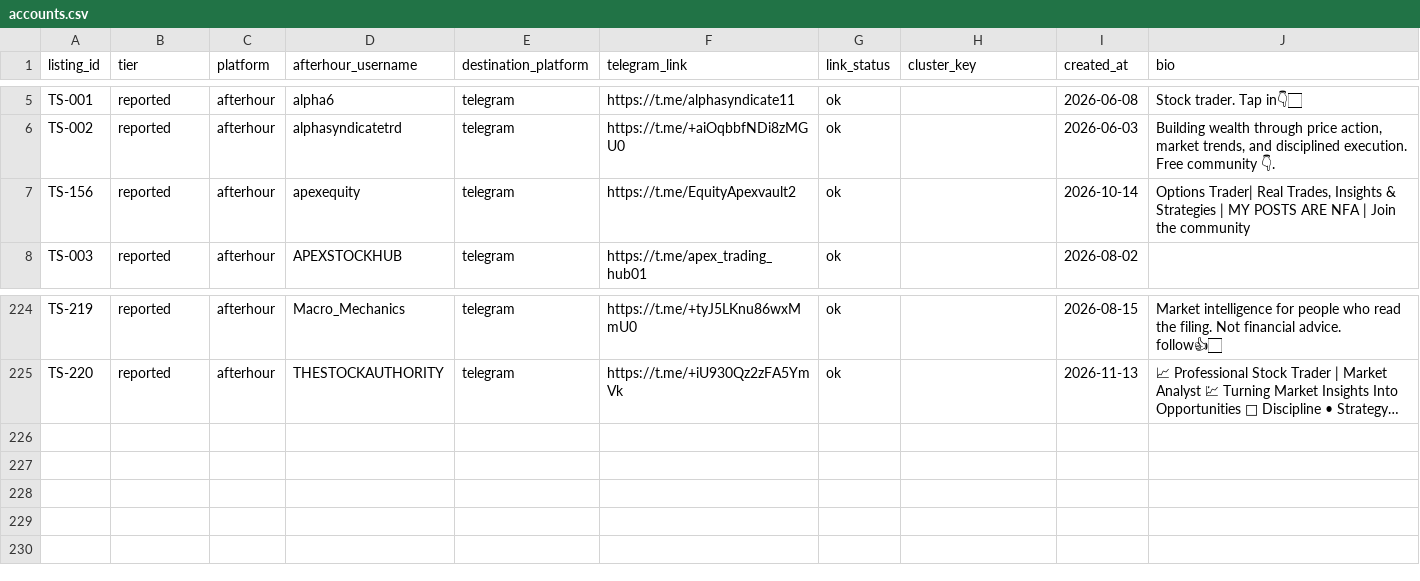
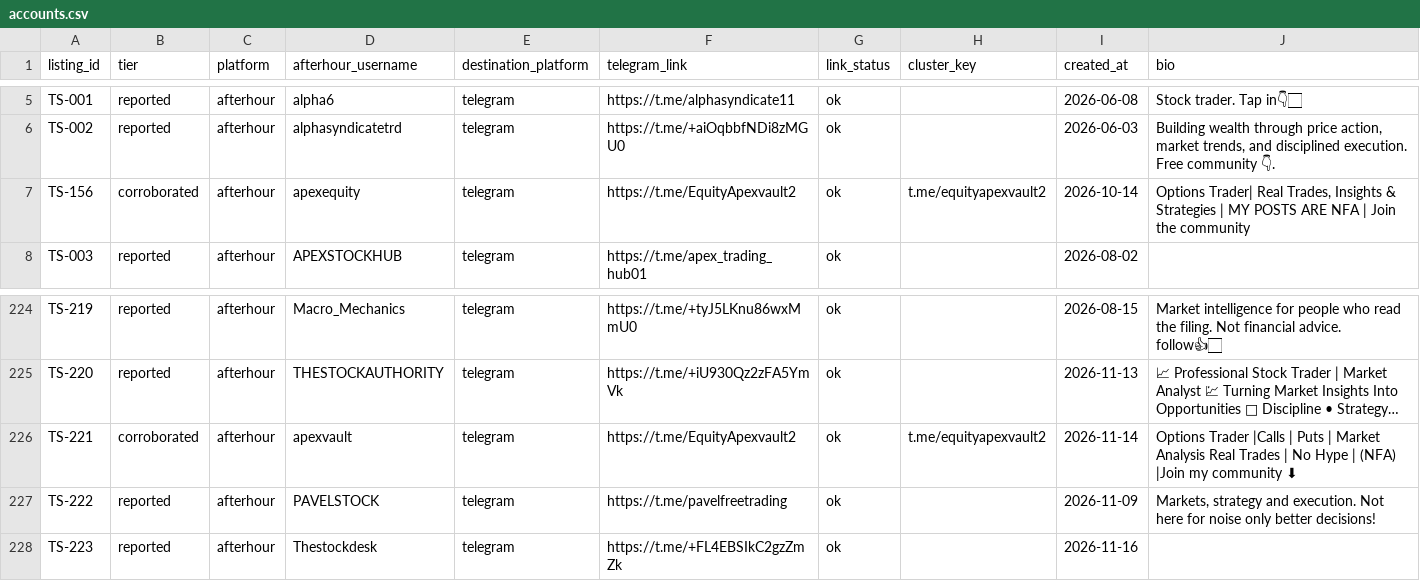
Before and after one commit to pathfinder10/telegramscammers, a CSV file: accounts.csv, drawn as a sheet; only a part is shown, gaps mark what is left out; long unchanged cells end in …; the diff names each change by its address in the sheet, - before the commit and + after, or states it on an @@ line.

Commit message:
Evening scan 2026-11-16: add TS-221 @apexvault, TS-222 @PAVELSTOCK, TS-223 @Thestockdesk; 223 accounts

```diff
--- a/accounts.csv
+++ b/accounts.csv
-B7 (tier): reported
+B7 (tier): corroborated
-H7 (cluster_key): (empty)
+H7 (cluster_key): t.me/equityapexvault2
+row 226: TS-221 | corroborated | afterhour | apexvault | telegram | https://t.me/EquityApexvault2 | ok | t.me/equityapexvault2 | 2026-11-14 | Options Trader |Calls | Puts | Market Analysis Real Trades | No Hype | (NFA) |Join my community ⬇
+row 227: TS-222 | reported | afterhour | PAVELSTOCK | telegram | https://t.me/pavelfreetrading | ok |  | 2026-11-09 | Markets, strategy and execution. Not here for noise only better decisions!
+row 228: TS-223 | reported | afterhour | Thestockdesk | telegram | https://t.me/+FL4EBSIkC2gzZmZk | ok |  | 2026-11-16
```
Also changed, not shown: 6 other files.
